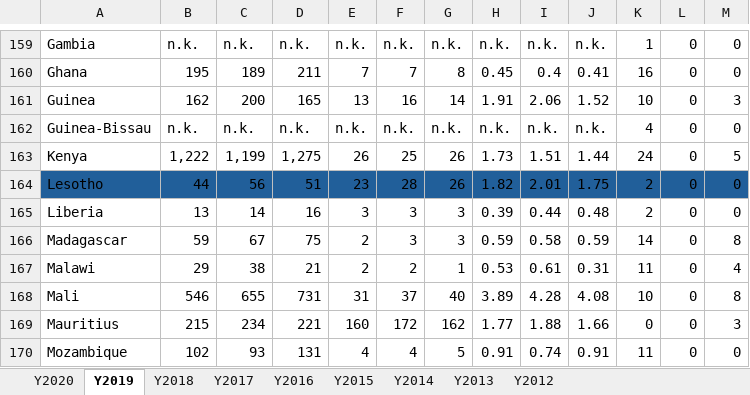
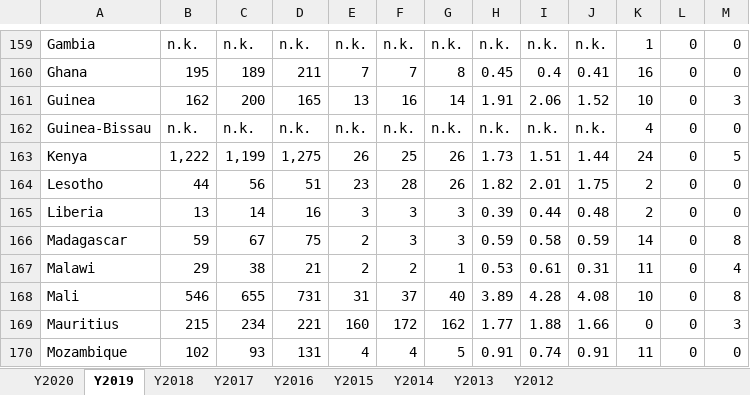
Before and after one commit to tdballesteros/conflict-relapse, an Excel workbook: Data files/Raw data files/Military Balance.xlsx, sheet Y2019, drawn as a sheet; only a part is shown, gaps mark what is left out; values as stored, in another font and other column widths than the file's, no borders; the diff names each change by its address in the sheet, - before the commit and + after, or states it on an @@ line.

```diff
--- a/Data files/Raw data files/Military Balance.xlsx (sheet Y2019)
+++ b/Data files/Raw data files/Military Balance.xlsx (sheet Y2019)
-A164:M164 fill: #215F9A
+A164:M164 fill: none
```
Also changed, not shown: 8 other files.
